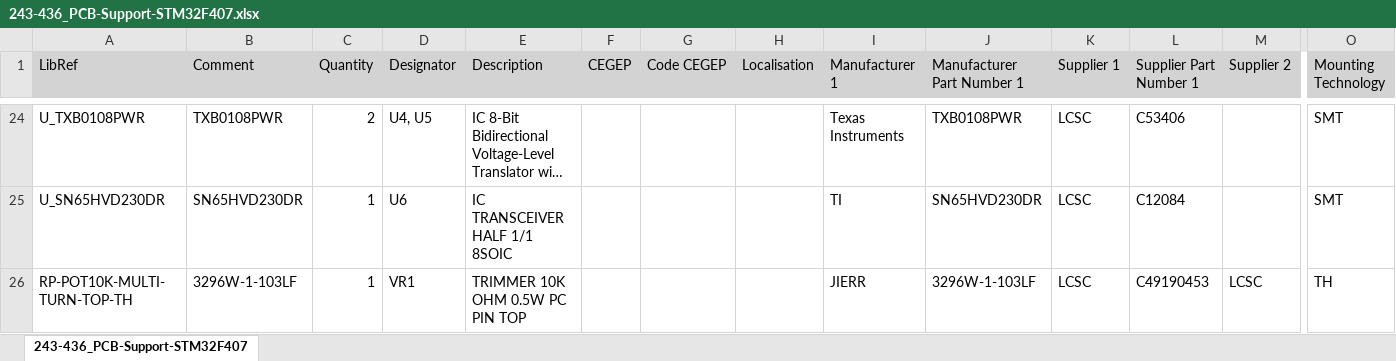
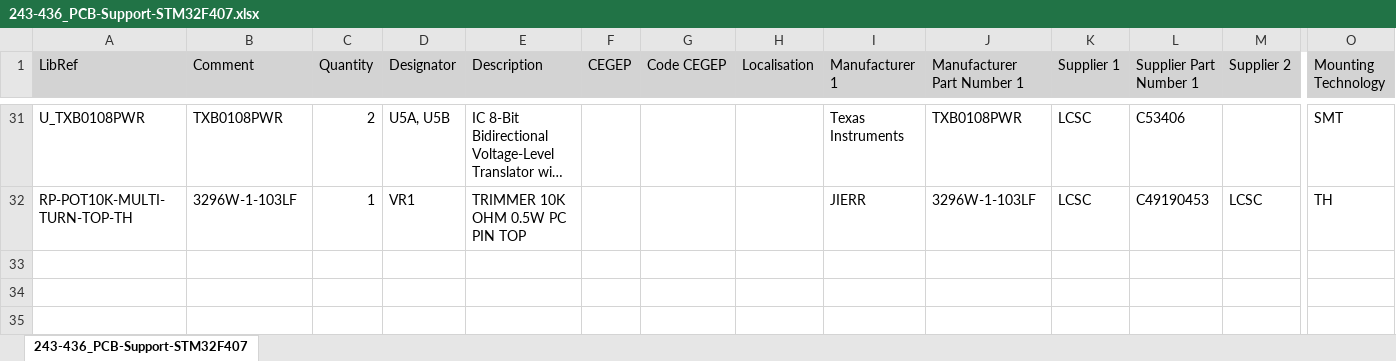
Before and after one commit to currentleak/243-436-PCB-Support-STM32F407, an Excel workbook: Generate Files/BOM/243-436_PCB-Support-STM32F407.xlsx, sheet 243-436_PCB-Support-STM32F407, drawn as a sheet; only a part is shown, gaps mark what is left out; long unchanged cells end in …; values as stored, in another font and other column widths than the file's, no borders; removed rows and columns are numbered as before the commit, all else as after; rows hold the shown columns only; the diff covers the shown part only; the diff names each change by its address in the sheet, - before the commit and + after, or states it on an @@ line.

```diff
--- a/Generate Files/BOM/243-436_PCB-Support-STM32F407.xlsx (sheet 243-436_PCB-Support-STM32F407)
+++ b/Generate Files/BOM/243-436_PCB-Support-STM32F407.xlsx (sheet 243-436_PCB-Support-STM32F407)
-D31 (Designator): U4, U5
+D31 (Designator): U5A, U5B
-row 25: U_SN65HVD230DR | SN65HVD230DR | 1 | U6 | IC TRANSCEIVER HALF 1/1 8SOIC |  |  |  | TI | SN65HVD230DR | LCSC | C12084 |  | SMT
```
Also changed, not shown: 8 added rows, 1 removed row and 26 edited cells elsewhere in this sheet, 45 other files.
